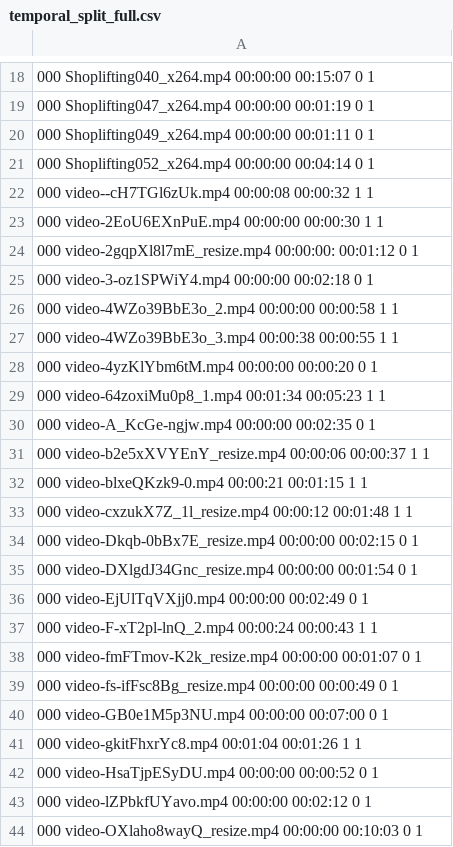
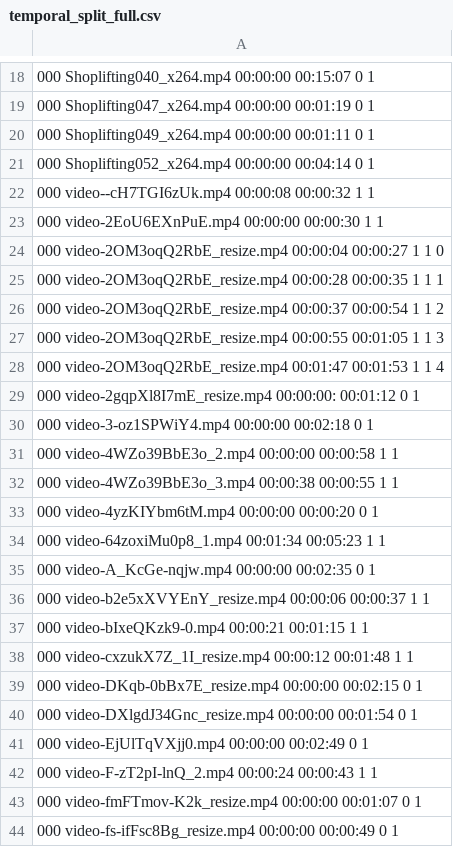
Before and after one commit to wivj4zm4fpg0/shoplifting, a CSV file: csv_files/temporal_split_full.csv, drawn as a sheet; only a part is shown, gaps mark what is left out; the shorter side is filled out with more unchanged rows; addresses are those after the commit; the diff covers the shown part only; the diff names each change by its address in the sheet, - before the commit and + after, or states it on an @@ line.

```diff
--- a/csv_files/temporal_split_full.csv
+++ b/csv_files/temporal_split_full.csv
-A22: 000 video--cH7TGl6zUk.mp4 00:00:08 00:00:32…
+A22: 000 video--cH7TGI6zUk.mp4 00:00:08 00:00:32…
-A24: 000 video-2gqpXl8l7mE_resize.mp4 00:00:00: 00:01:12 0 1
+A24: 000 video-2OM3oqQ2RbE_resize.mp4 00:00:04 00:00:27 1 1 0
+row 25: 000 video-2OM3oqQ2RbE_resize.mp4 00:00:28 00:00:35 1 1 1
+row 26: 000 video-2OM3oqQ2RbE_resize.mp4 00:00:37 00:00:54 1 1 2
+row 27: 000 video-2OM3oqQ2RbE_resize.mp4 00:00:55 00:01:05 1 1 3
+row 28: 000 video-2OM3oqQ2RbE_resize.mp4 00:01:47 00:01:53 1 1 4
+row 29: 000 video-2gqpXl8I7mE_resize.mp4 00:00:00: 00:01:12 0 1
-A33: 000 video-4yzKlYbm6tM.mp4 00:00:00 00:00:20…
+A33: 000 video-4yzKIYbm6tM.mp4 00:00:00 00:00:20…
-A35: 000 video-A_KcGe-ngjw.mp4 00:00:00 00:02:35…
+A35: 000 video-A_KcGe-nqjw.mp4 00:00:00 00:02:35…
-A37: 000 video-blxeQKzk9-0.mp4 00:00:21 00:01:15…
+A37: 000 video-bIxeQKzk9-0.mp4 00:00:21 00:01:15…
-A38: 000 video-cxzukX7Z_1l_resize.mp4 00:00:12 00:01:48…
+A38: 000 video-cxzukX7Z_1I_resize.mp4 00:00:12 00:01:48…
-A39: 000 video-Dkqb-0bBx7E_resize.mp4 00:00:00 00:02:15…
+A39: 000 video-DKqb-0bBx7E_resize.mp4 00:00:00 00:02:15…
-A42: 000 video-F-xT2pl-lnQ_2.mp4 00:00:24 00:00:43…
+A42: 000 video-F-zT2pI-lnQ_2.mp4 00:00:24 00:00:43…
```
Also changed, not shown: 9 removed rows and 17 edited cells elsewhere in this file, 2 other files.
